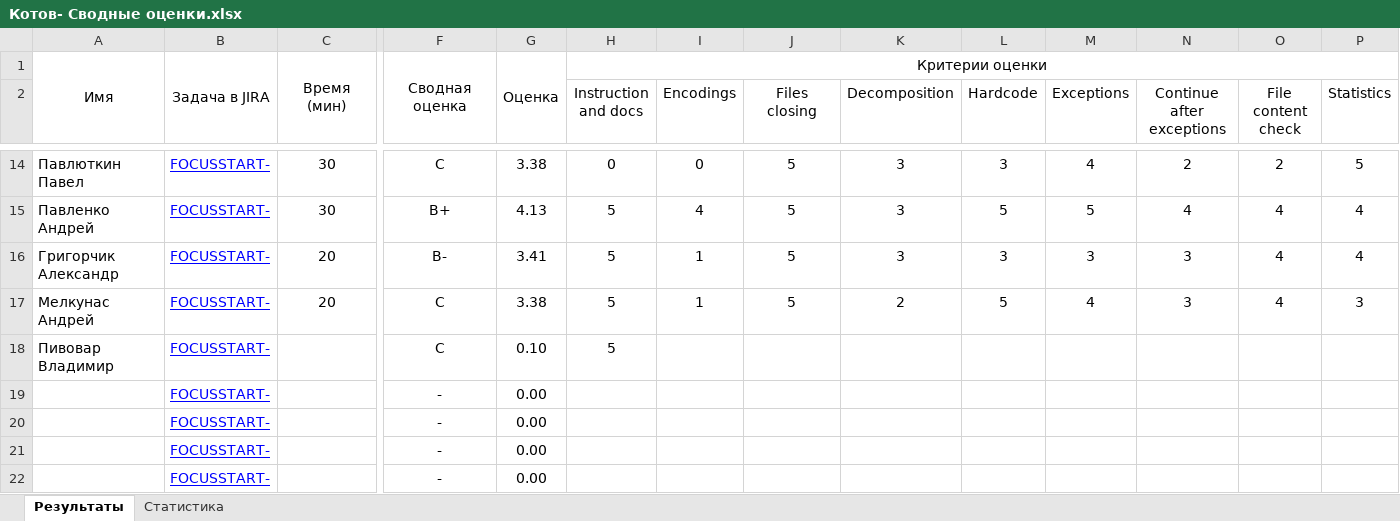
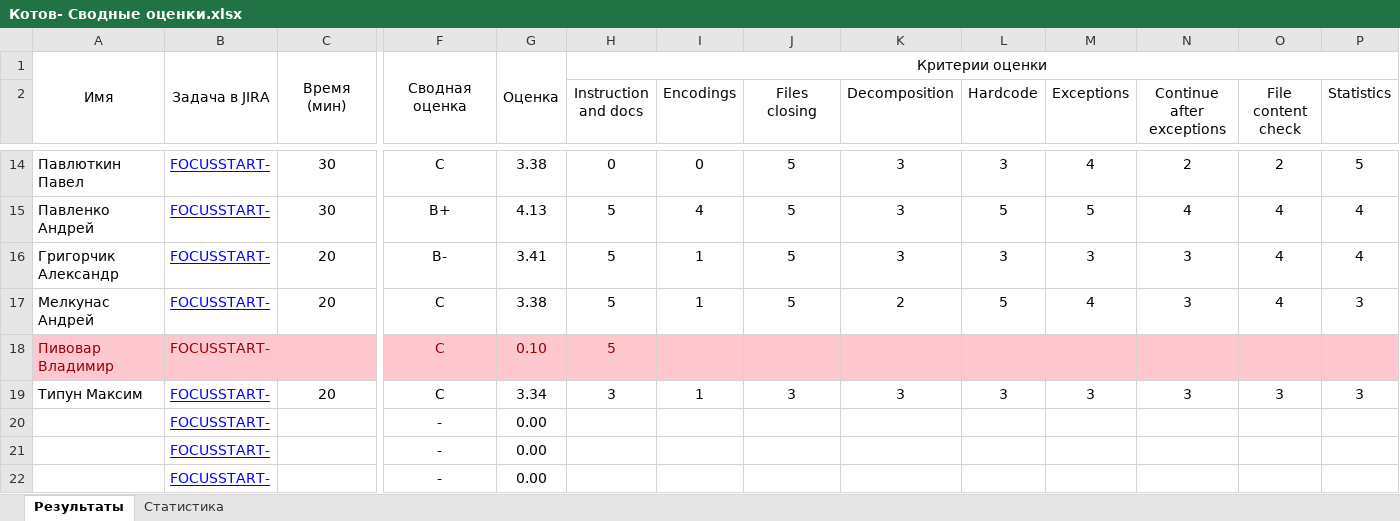
Before and after one commit to siarhei-sd/shift-java, an Excel workbook: 2024-3q/Котов- Сводные оценки.xlsx, sheet Результаты, drawn as a sheet; only a part is shown, gaps mark what is left out; values as stored, in another font and other column widths than the file's, no borders; removed rows and columns are numbered as before the commit, all else as after; rows hold the shown columns only; the diff covers the shown part only; the diff names each change by its address in the sheet, - before the commit and + after, or states it on an @@ line.

Commit message:
Типун Максим

```diff
--- a/2024-3q/Котов- Сводные оценки.xlsx (sheet Результаты)
+++ b/2024-3q/Котов- Сводные оценки.xlsx (sheet Результаты)
-A18:P18 fill: none
+A18:P18 fill: #FFC7CE
-A18 text colour: black
+A18 text colour: #9C0006
@@ B18 underline: on → off, text colour: #0000FF → #9C0006 @@
-F18:H18 text colour: black
+F18:H18 text colour: #9C0006
-row 19:  | FOCUSSTART- |  | - | 0.00
+row 19: Типун Максим | FOCUSSTART- | 20 | C | 3.34 | 3 | 1 | 3 | 3 | 3 | 3 | 3 | 3 | 3
```
Also changed, not shown: cell formats elsewhere in this sheet, sheet Статистика, 13 other files.
